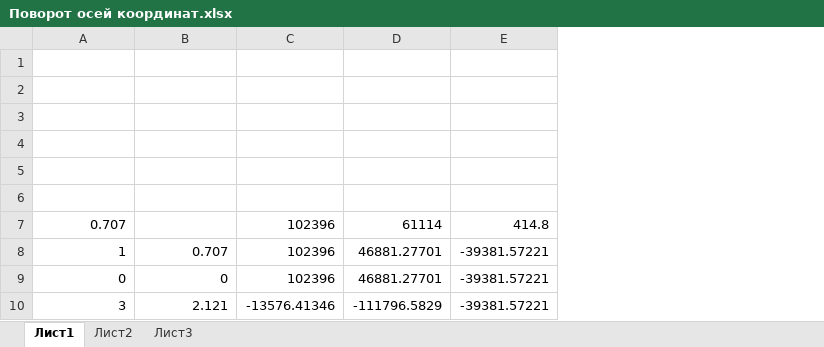
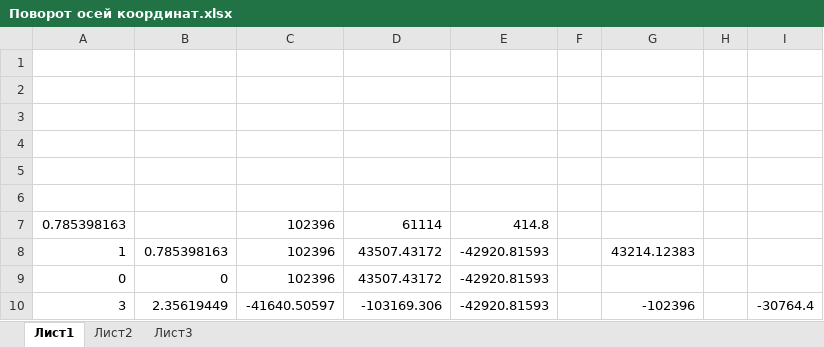
Before and after one commit to AleksanderGalkin/WCF, an Excel workbook: Поворот осей координат.xlsx, sheet Лист1, drawn as a sheet; values as stored, in another font and other column widths than the file's, no borders; removed rows and columns are numbered as before the commit, all else as after; the diff names each change by its address in the sheet, - before the commit and + after, or states it on an @@ line.

Commit message:
Исправление  ексель файла с поворотами

```diff
--- a/Поворот осей координат.xlsx (sheet Лист1)
+++ b/Поворот осей координат.xlsx (sheet Лист1)
+column F, empty
+column G, row 8: 43214.12383
+column H, empty
+column I, empty
-A7: 0.707
+A7: 0.785398163
-B8: 0.707
+B8: 0.785398163
-D8:D9: 46881.27701
+D8:D9: 43507.43172
-E8:E9: -39381.57221
+E8:E9: -42920.81593
-row 10: 3 | 2.121 | -13576.41346 | -111796.5829 | -39381.57221
+row 10: 3 | 2.35619449 | -41640.50597 | -103169.306 | -42920.81593 |  | -102396 |  | -30764.4
```
